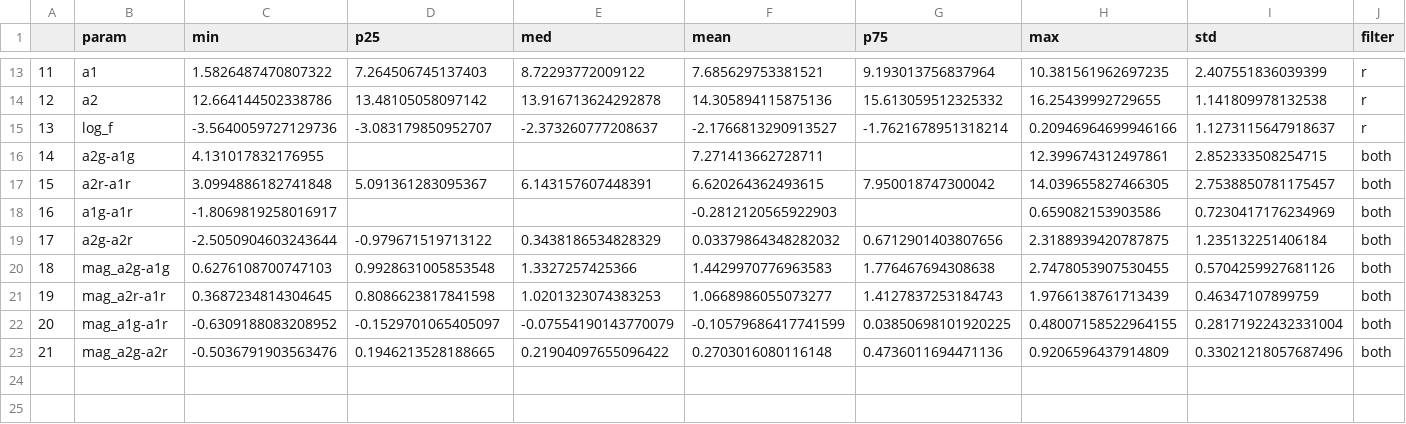
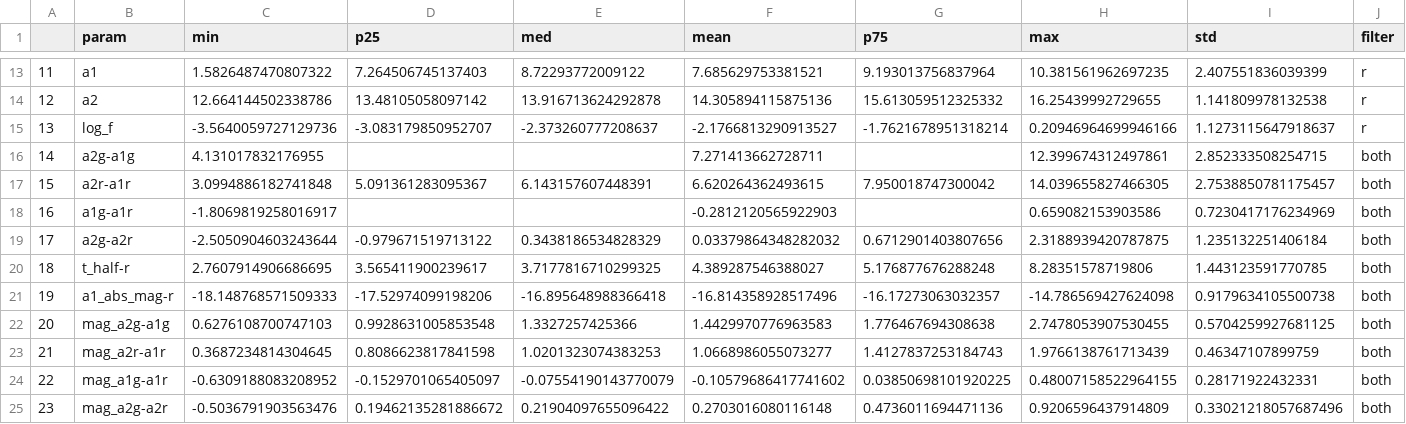
Before and after one commit to aec3675/ztf_IIb, a CSV file: mcmc_fp_results/mcmc_bestfit_stats.csv, drawn as a sheet; only a part is shown, gaps mark what is left out; addresses are those after the commit; the diff names each change by its address in the sheet, - before the commit and + after, or states it on an @@ line.

```diff
--- a/mcmc_fp_results/mcmc_bestfit_stats.csv
+++ b/mcmc_fp_results/mcmc_bestfit_stats.csv
+row 20: 18 | t_half-r | 2.7607914906686695 | 3.565411900239617 | 3.7177816710299325 | 4.389287546388027 | 5.176877676288248 | 8.28351578719806 | 1.443123591770785 | both
+row 21: 19 | a1_abs_mag-r | -18.148768571509333 | -17.52974099198206 | -16.895648988366418 | -16.814358928517496 | -16.17273063032357 | -14.786569427624098 | 0.9179634105500738 | both
@@ column A renumbered from row 22 down @@
-I22 (std): 0.5704259927681126
+I22 (std): 0.5704259927681125
-F24 (mean): -0.10579686417741599
+F24 (mean): -0.10579686417741602
-I24 (std): 0.28171922432331004
+I24 (std): 0.28171922432331
-D25 (p25): 0.1946213528188665
+D25 (p25): 0.19462135281886672
```
Also changed, not shown: mcmc_fp_results/mcmc_bestfit_vals.csv, 3 other files.
